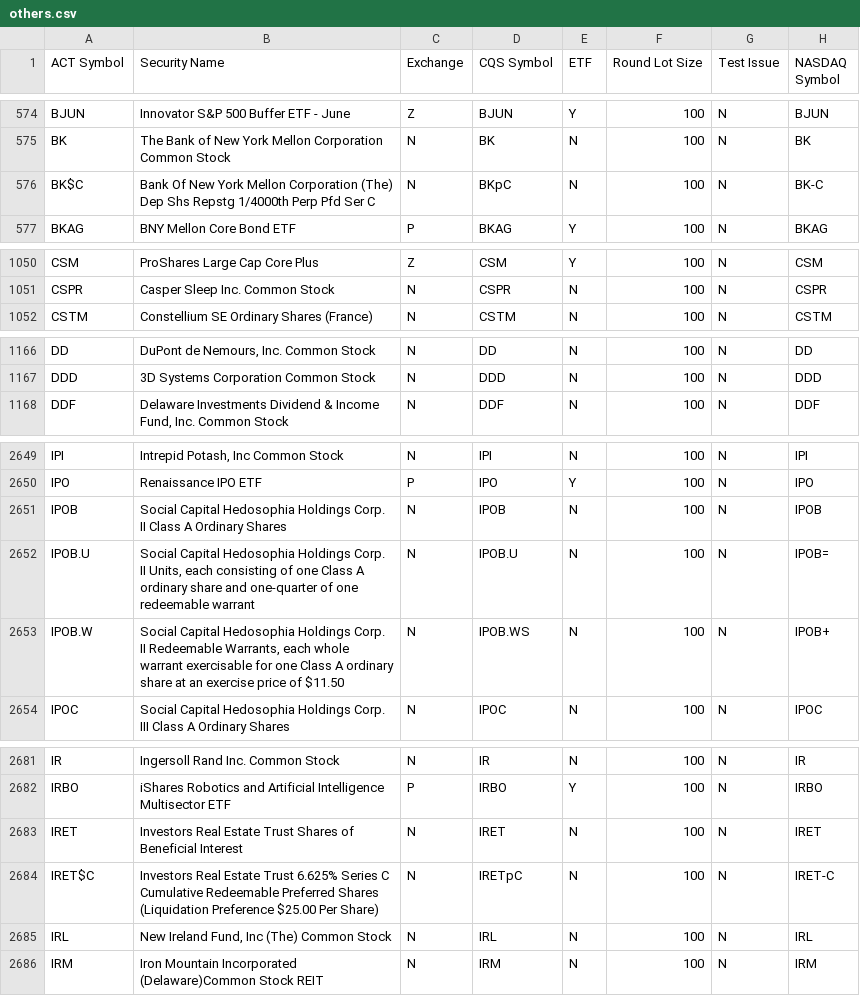
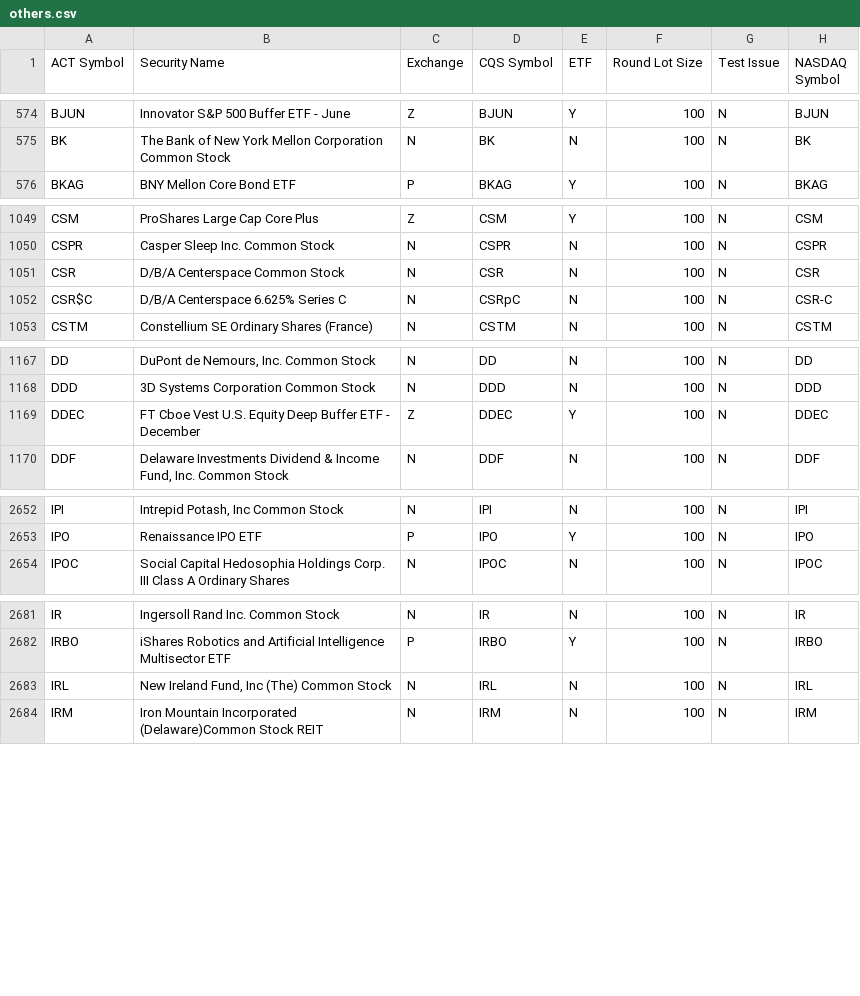
Before and after one commit to goodwinmcd/StockTicker, a CSV file: LoadStockTickers/others.csv, drawn as a sheet; only a part is shown, gaps mark what is left out; the diff covers the shown part only.

```diff
--- a/LoadStockTickers/others.csv
+++ b/LoadStockTickers/others.csv
@@ -575,3 +575,2 @@ BJUN|Innovator S&P 500 Buffer ETF - June|Z|BJUN|Y|100|N|BJUN
 BK|The Bank of New York Mellon Corporation Common Stock|N|BK|N|100|N|BK
-BK$C|Bank Of New York Mellon Corporation (The) Dep Shs Repstg 1/4000th Perp Pfd Ser C|N|BKpC|N|100|N|BK-C
 BKAG|BNY Mellon Core Bond ETF|P|BKAG|Y|100|N|BKAG
@@ -1051,2 +1050,4 @@ CSM|ProShares Large Cap Core Plus|Z|CSM|Y|100|N|CSM
 CSPR|Casper Sleep Inc. Common Stock|N|CSPR|N|100|N|CSPR
+CSR|D/B/A Centerspace Common Stock|N|CSR|N|100|N|CSR
+CSR$C|D/B/A Centerspace 6.625% Series C |N|CSRpC|N|100|N|CSR-C
 CSTM|Constellium SE Ordinary Shares (France)|N|CSTM|N|100|N|CSTM
@@ -1167,2 +1168,3 @@ DD|DuPont de Nemours, Inc. Common Stock|N|DD|N|100|N|DD
 DDD|3D Systems Corporation Common Stock|N|DDD|N|100|N|DDD
+DDEC|FT Cboe Vest U.S. Equity Deep Buffer ETF - December|Z|DDEC|Y|100|N|DDEC
 DDF|Delaware Investments Dividend & Income Fund, Inc. Common Stock|N|DDF|N|100|N|DDF
@@ -2650,5 +2653,2 @@ IPI|Intrepid Potash, Inc Common Stock|N|IPI|N|100|N|IPI
 IPO|Renaissance IPO ETF|P|IPO|Y|100|N|IPO
-IPOB|Social Capital Hedosophia Holdings Corp. II Class A Ordinary Shares|N|IPOB|N|100|N|IPOB
-IPOB.U|Social Capital Hedosophia Holdings Corp. II Units, each consisting of one Class A ordinary share and one-quarter of one redeemable warrant|N|IPOB.U|N|100|N|IPOB=
-IPOB.W|Social Capital Hedosophia Holdings Corp. II Redeemable Warrants, each whole warrant exercisable for one Class A ordinary share at an exercise price of $11.50|N|IPOB.WS|N|100|N|IPOB+
 IPOC|Social Capital Hedosophia Holdings Corp. III Class A Ordinary Shares|N|IPOC|N|100|N|IPOC
@@ -2682,4 +2682,2 @@ IR|Ingersoll Rand Inc. Common Stock|N|IR|N|100|N|IR
 IRBO|iShares Robotics and Artificial Intelligence Multisector ETF|P|IRBO|Y|100|N|IRBO
-IRET|Investors Real Estate Trust Shares of Beneficial Interest|N|IRET|N|100|N|IRET
-IRET$C|Investors Real Estate Trust 6.625% Series C Cumulative Redeemable Preferred Shares (Liquidation Preference $25.00 Per Share)|N|IRETpC|N|100|N|IRET-C
 IRL|New Ireland Fund, Inc (The) Common Stock|N|IRL|N|100|N|IRL
```
Also changed, not shown: 3 added rows, 1 removed row and 4 edited cells elsewhere in this file, LoadStockTickers/nasdaq.csv, 8 other files.
